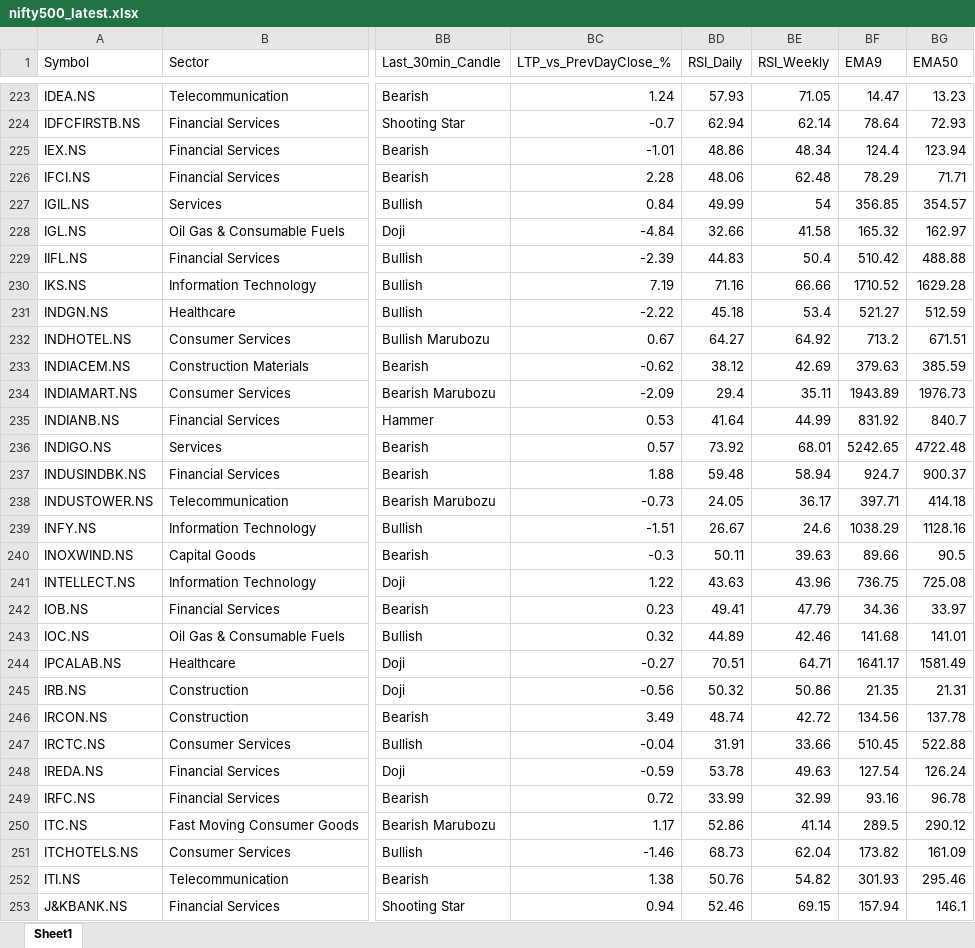
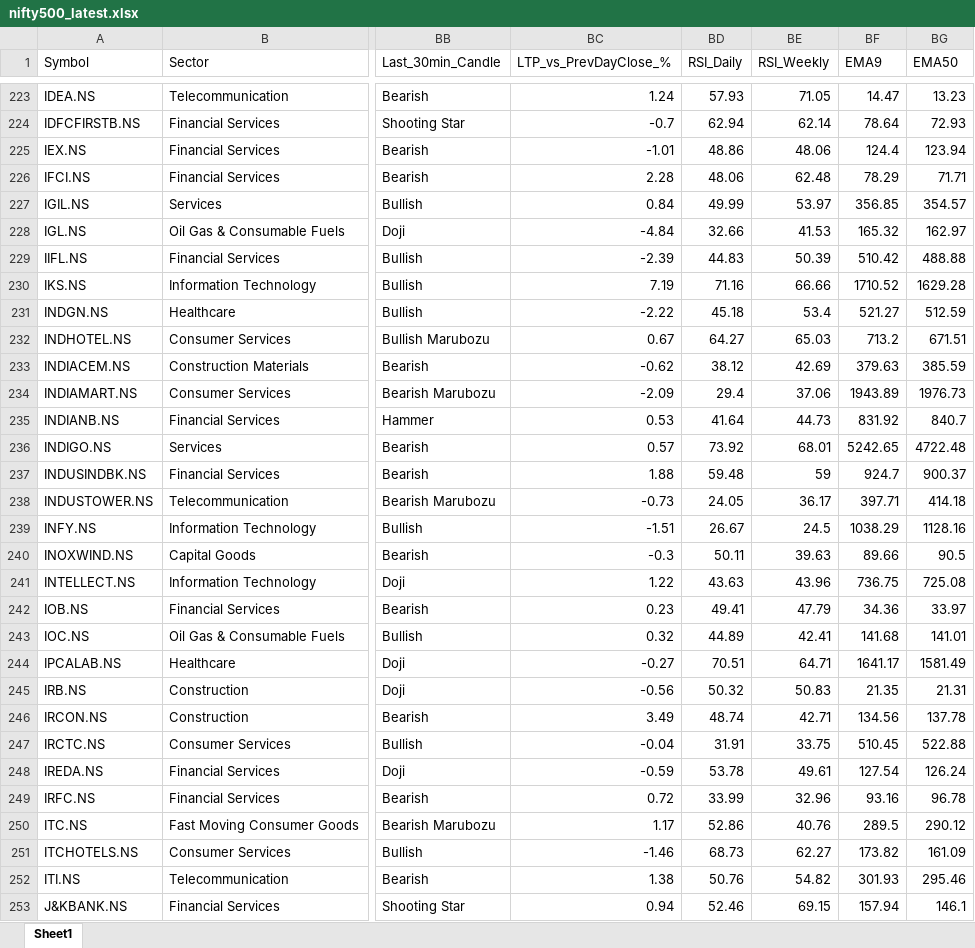
Before and after one commit to varshu22/nifty500-scanner, an Excel workbook: data/nifty500_latest.xlsx, sheet Sheet1, drawn as a sheet; only a part is shown, gaps mark what is left out; values as stored, in another font and other column widths than the file's, no borders; the diff covers the shown part only; the diff names each change by its address in the sheet, - before the commit and + after, or states it on an @@ line.

```diff
--- a/data/nifty500_latest.xlsx (sheet Sheet1)
+++ b/data/nifty500_latest.xlsx (sheet Sheet1)
-BE225 (RSI_Weekly): 48.34
+BE225 (RSI_Weekly): 48.06
-BE227 (RSI_Weekly): 54
+BE227 (RSI_Weekly): 53.97
-BE228 (RSI_Weekly): 41.58
+BE228 (RSI_Weekly): 41.53
-BE229 (RSI_Weekly): 50.4
+BE229 (RSI_Weekly): 50.39
-BE232 (RSI_Weekly): 64.92
+BE232 (RSI_Weekly): 65.03
-BE234 (RSI_Weekly): 35.11
+BE234 (RSI_Weekly): 37.06
-BE235 (RSI_Weekly): 44.99
+BE235 (RSI_Weekly): 44.73
-BE237 (RSI_Weekly): 58.94
+BE237 (RSI_Weekly): 59
-BE239 (RSI_Weekly): 24.6
+BE239 (RSI_Weekly): 24.5
-BE243 (RSI_Weekly): 42.46
+BE243 (RSI_Weekly): 42.41
-BE245 (RSI_Weekly): 50.86
+BE245 (RSI_Weekly): 50.83
-BE246 (RSI_Weekly): 42.72
+BE246 (RSI_Weekly): 42.71
-BE247 (RSI_Weekly): 33.66
+BE247 (RSI_Weekly): 33.75
-BE248 (RSI_Weekly): 49.63
+BE248 (RSI_Weekly): 49.61
-BE249 (RSI_Weekly): 32.99
+BE249 (RSI_Weekly): 32.96
-BE250 (RSI_Weekly): 41.14
+BE250 (RSI_Weekly): 40.76
-BE251 (RSI_Weekly): 62.04
+BE251 (RSI_Weekly): 62.27
```
Also changed, not shown: 168 edited cells elsewhere in this sheet, 1 other file.
